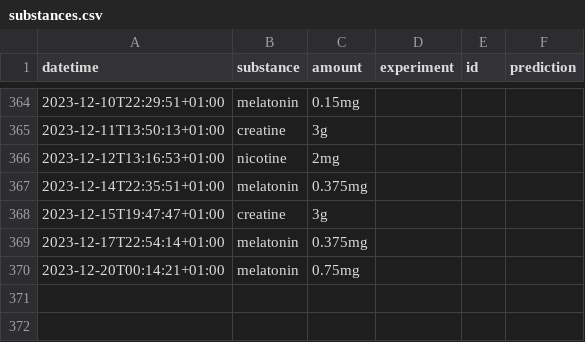
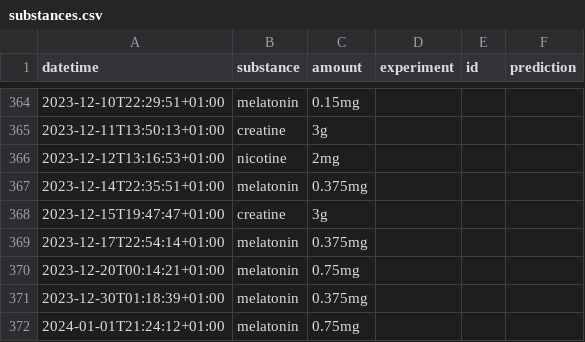
Before and after one commit to niplav/niplav.github.io, a CSV file: data/substances.csv, drawn as a sheet; only a part is shown, gaps mark what is left out.

```diff
--- a/data/substances.csv
+++ b/data/substances.csv
@@ -370 +370,3 @@ datetime,substance,amount,experiment,id,prediction
 2023-12-20T00:14:21+01:00,melatonin,0.75mg,,,
+2023-12-30T01:18:39+01:00,melatonin,0.375mg,,,
+2024-01-01T21:24:12+01:00,melatonin,0.75mg,,,
```
Also changed, not shown: data/masturbations.csv, 30 other files.
